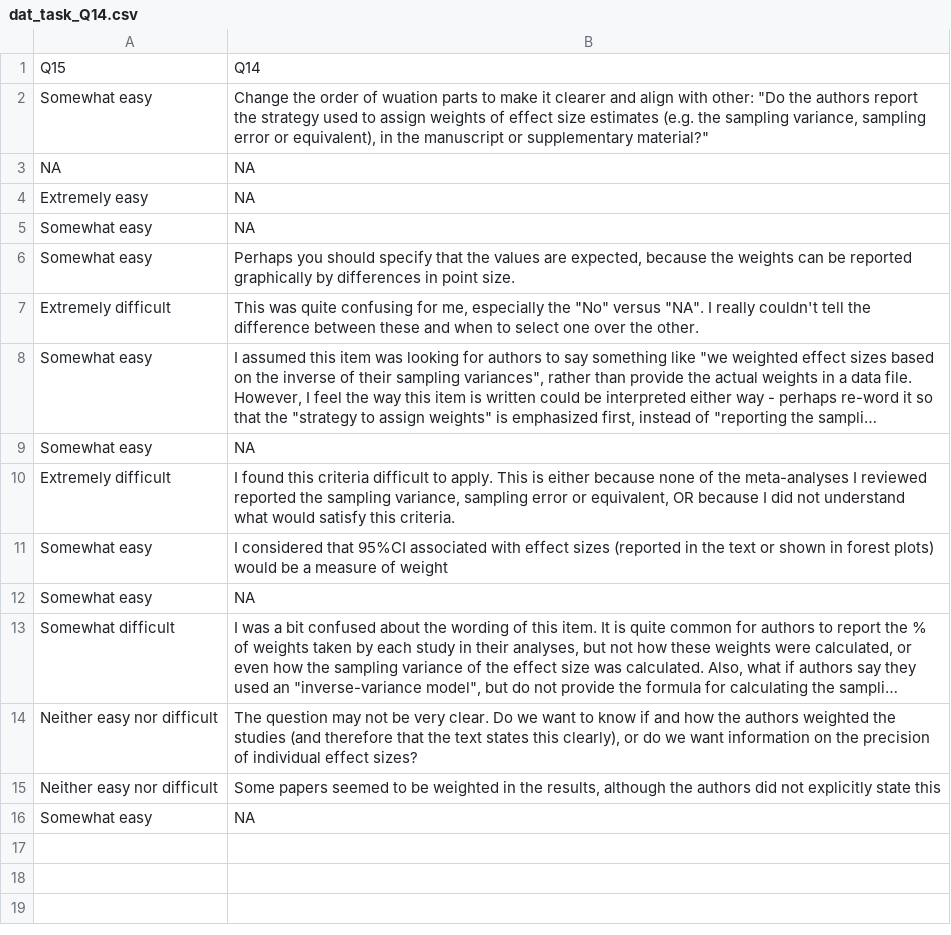
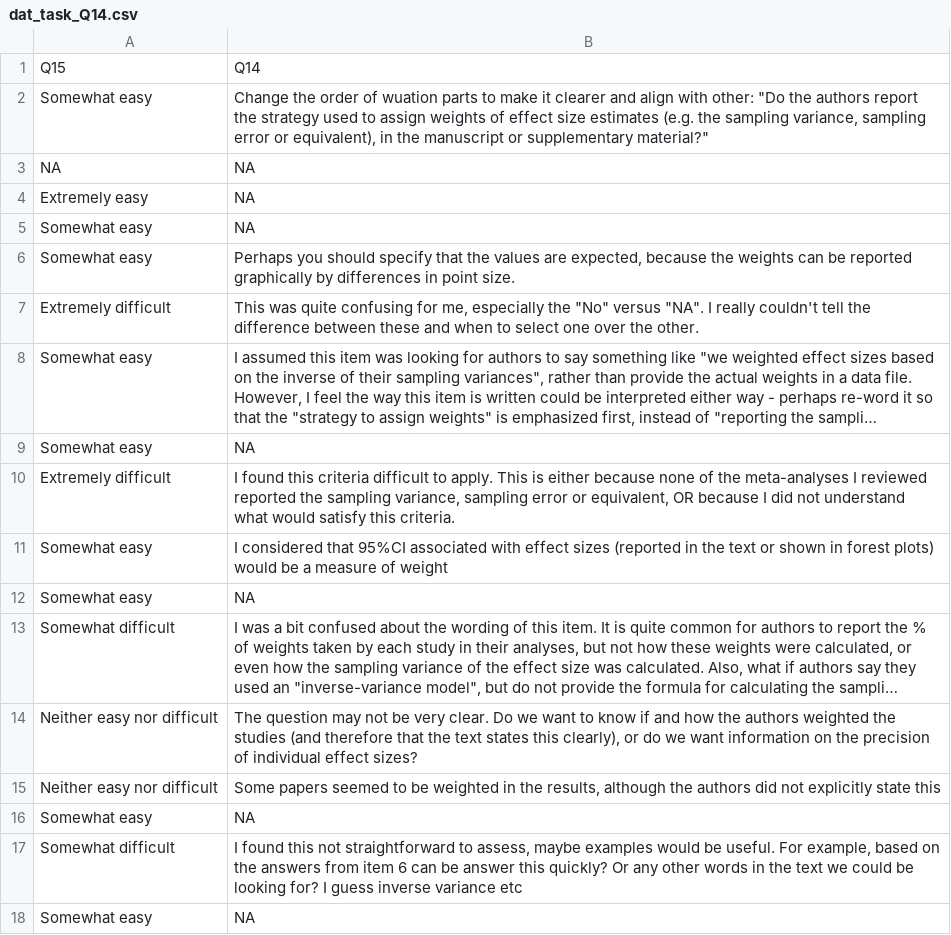
Before and after one commit to KyleMorrison99/MATES, a CSV file: task_results/dat_task_Q14.csv, drawn as a sheet; long unchanged cells end in ….

```diff
--- a/task_results/dat_task_Q14.csv
+++ b/task_results/dat_task_Q14.csv
@@ -16 +16,3 @@ Neither easy nor difficult,"Some papers seemed to be weighted in the results, al
 Somewhat easy,NA
+Somewhat difficult,"I found this not straightforward to assess, maybe examples would be useful. For example, based on the answers from item 6 can be answer this quickly? Or any other words in the text we could be looking for? I guess inverse variance etc"
+Somewhat easy,NA
```
Also changed, not shown: data/task/MATES_task_feedback.csv, task_results/dat_task_Q18.csv, 28 other files.
